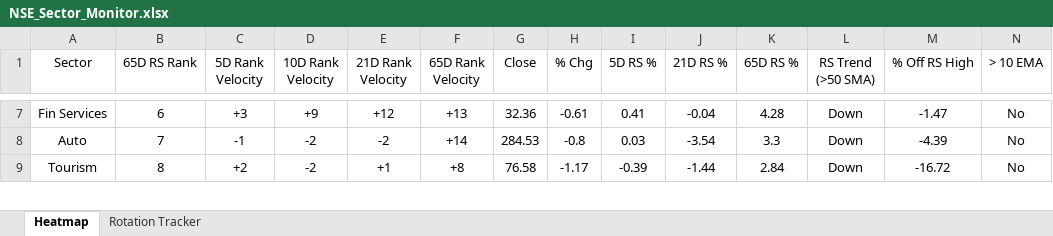
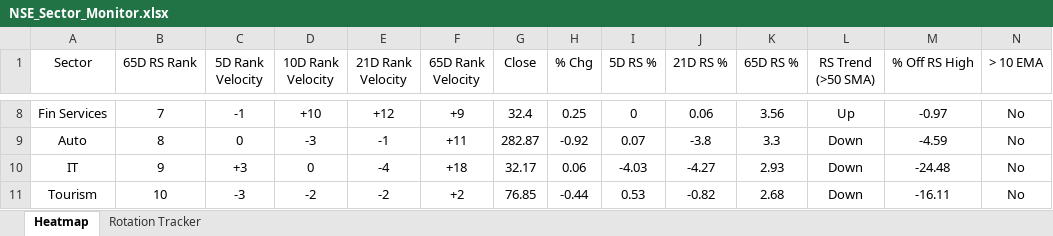
Before and after one commit to chethanshivaraju94-netizen/nse-market-monitor, an Excel workbook: NSE_Sector_Monitor.xlsx, sheet Heatmap, drawn as a sheet; only a part is shown, gaps mark what is left out; values as stored, in another font and other column widths than the file's, no borders; conditional formats not drawn; addresses are those after the commit; rows hold the shown columns only; the diff covers the shown part only; the diff names each change by its address in the sheet, - before the commit and + after, or states it on an @@ line.

```diff
--- a/NSE_Sector_Monitor.xlsx (sheet Heatmap)
+++ b/NSE_Sector_Monitor.xlsx (sheet Heatmap)
-B8 (65D RS Rank): 6
+B8 (65D RS Rank): 7
-C8 (5D Rank Velocity): +3
+C8 (5D Rank Velocity): -1
-D8 (10D Rank Velocity): +9
+D8 (10D Rank Velocity): +10
-F8 (65D Rank Velocity): +13
+F8 (65D Rank Velocity): +9
-G8 (Close): 32.36
+G8 (Close): 32.4
-H8 (% Chg): -0.61
+H8 (% Chg): 0.25
-I8 (5D RS %): 0.41
+I8 (5D RS %): 0
-J8 (21D RS %): -0.04
+J8 (21D RS %): 0.06
-K8 (65D RS %): 4.28
+K8 (65D RS %): 3.56
-L8 (RS Trend (>50 SMA)): Down
+L8 (RS Trend (>50 SMA)): Up
-M8 (% Off RS High): -1.47
+M8 (% Off RS High): -0.97
-B9 (65D RS Rank): 7
+B9 (65D RS Rank): 8
-C9 (5D Rank Velocity): -1
+C9 (5D Rank Velocity): 0
-D9 (10D Rank Velocity): -2
+D9 (10D Rank Velocity): -3
-E9 (21D Rank Velocity): -2
+E9 (21D Rank Velocity): -1
-F9 (65D Rank Velocity): +14
+F9 (65D Rank Velocity): +11
-G9 (Close): 284.53
+G9 (Close): 282.87
-H9 (% Chg): -0.8
+H9 (% Chg): -0.92
-I9 (5D RS %): 0.03
+I9 (5D RS %): 0.07
-J9 (21D RS %): -3.54
+J9 (21D RS %): -3.8
-M9 (% Off RS High): -4.39
+M9 (% Off RS High): -4.59
+row 10: IT | 9 | +3 | 0 | -4 | +18 | 32.17 | 0.06 | -4.03 | -4.27 | 2.93 | Down | -24.48 | No
-B11 (65D RS Rank): 8
+B11 (65D RS Rank): 10
-C11 (5D Rank Velocity): +2
+C11 (5D Rank Velocity): -3
-E11 (21D Rank Velocity): +1
+E11 (21D Rank Velocity): -2
-F11 (65D Rank Velocity): +8
+F11 (65D Rank Velocity): +2
-G11 (Close): 76.58
+G11 (Close): 76.85
-H11 (% Chg): -1.17
+H11 (% Chg): -0.44
-I11 (5D RS %): -0.39
+I11 (5D RS %): 0.53
-J11 (21D RS %): -1.44
+J11 (21D RS %): -0.82
-K11 (65D RS %): 2.84
+K11 (65D RS %): 2.68
-M11 (% Off RS High): -16.72
+M11 (% Off RS High): -16.11
```
Also changed, not shown: 7 added rows, 8 removed rows and 155 edited cells elsewhere in this sheet, sheet Rotation Tracker, NSE_Market_Monitor.xlsx.
